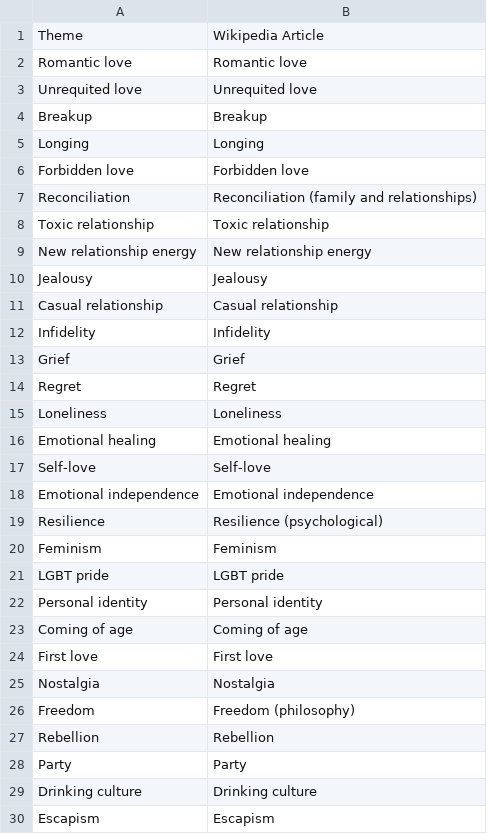
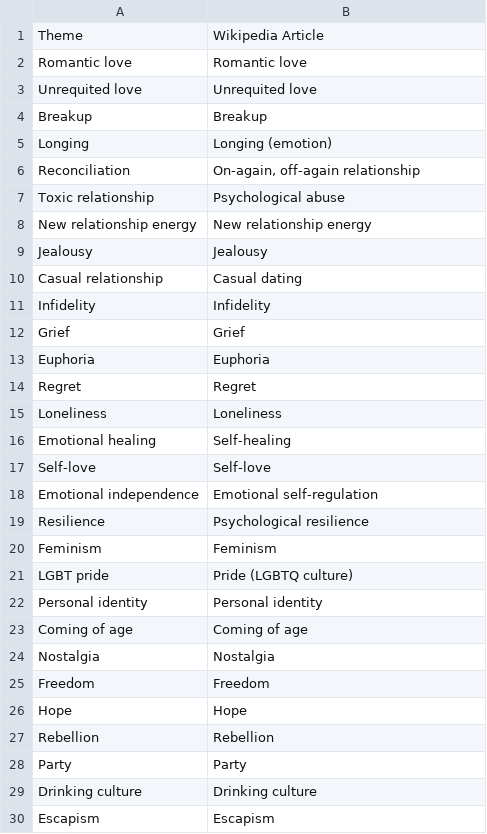
Before and after one commit to aadit-mahajan/artistify, a CSV file: topics.csv, drawn as a sheet; only a part is shown; the diff covers the shown part only.

```diff
--- a/topics.csv
+++ b/topics.csv
@@ -4,24 +4,24 @@ Unrequited love,Unrequited love
 Breakup,Breakup
-Longing,Longing
-Forbidden love,Forbidden love
-Reconciliation,Reconciliation (family and relationships)
-Toxic relationship,Toxic relationship
+Longing,Longing (emotion)
+Reconciliation,"On-again, off-again relationship"
+Toxic relationship,Psychological abuse
 New relationship energy,New relationship energy
 Jealousy,Jealousy
-Casual relationship,Casual relationship
+Casual relationship,Casual dating
 Infidelity,Infidelity
 Grief,Grief
+Euphoria,Euphoria
 Regret,Regret
 Loneliness,Loneliness
-Emotional healing,Emotional healing
+Emotional healing,Self-healing
 Self-love,Self-love
-Emotional independence,Emotional independence
-Resilience,Resilience (psychological)
+Emotional independence,Emotional self-regulation
+Resilience,Psychological resilience
 Feminism,Feminism
-LGBT pride,LGBT pride
+LGBT pride,Pride (LGBTQ culture)
 Personal identity,Personal identity
 Coming of age,Coming of age
-First love,First love
 Nostalgia,Nostalgia
-Freedom,Freedom (philosophy)
+Freedom,Freedom
+Hope,Hope
 Rebellion,Rebellion
```
Also changed, not shown: 23 added rows, 5 removed rows and 5 edited cells elsewhere in this file, 9 other files.
